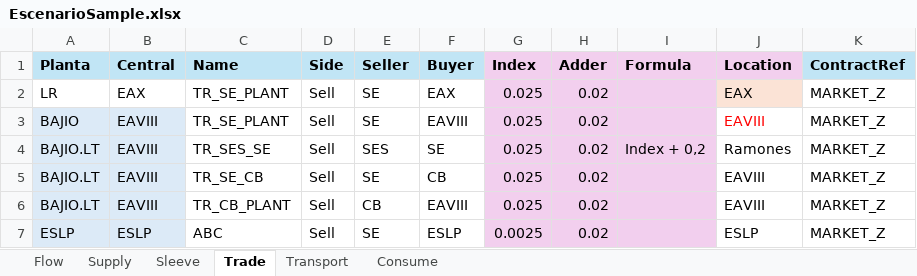
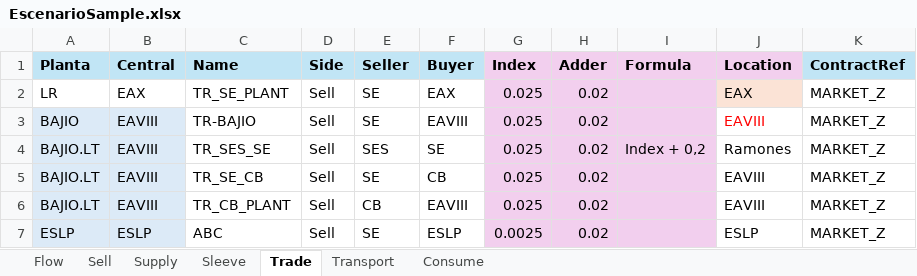
Before and after one commit to cszittyay/ModeloSaavi, an Excel workbook: EscenarioSample.xlsx, sheet Trade, drawn as a sheet; values as stored, in another font and other column widths than the file's, no borders; the diff names each change by its address in the sheet, - before the commit and + after, or states it on an @@ line.

```diff
--- a/EscenarioSample.xlsx (sheet Trade)
+++ b/EscenarioSample.xlsx (sheet Trade)
+sheet tab: Sell
-C3 (Name): TR_SE_PLANT
+C3 (Name): TR-BAJIO
```
Also changed, not shown: sheet Flow, sheet Transport, 5 other files.
